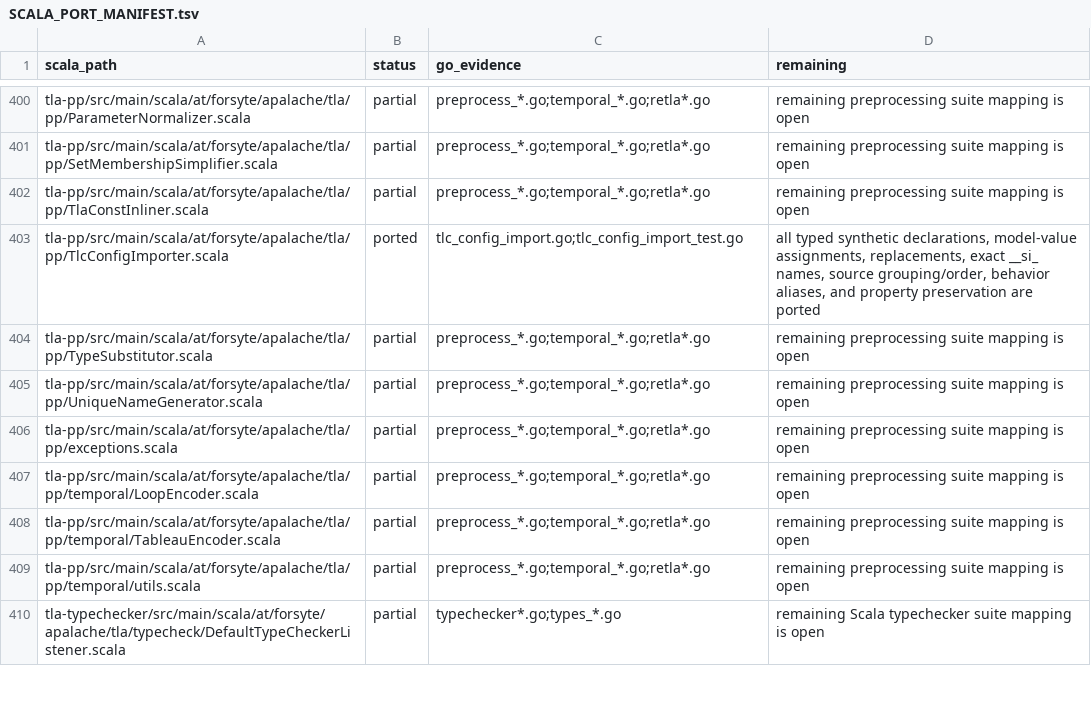
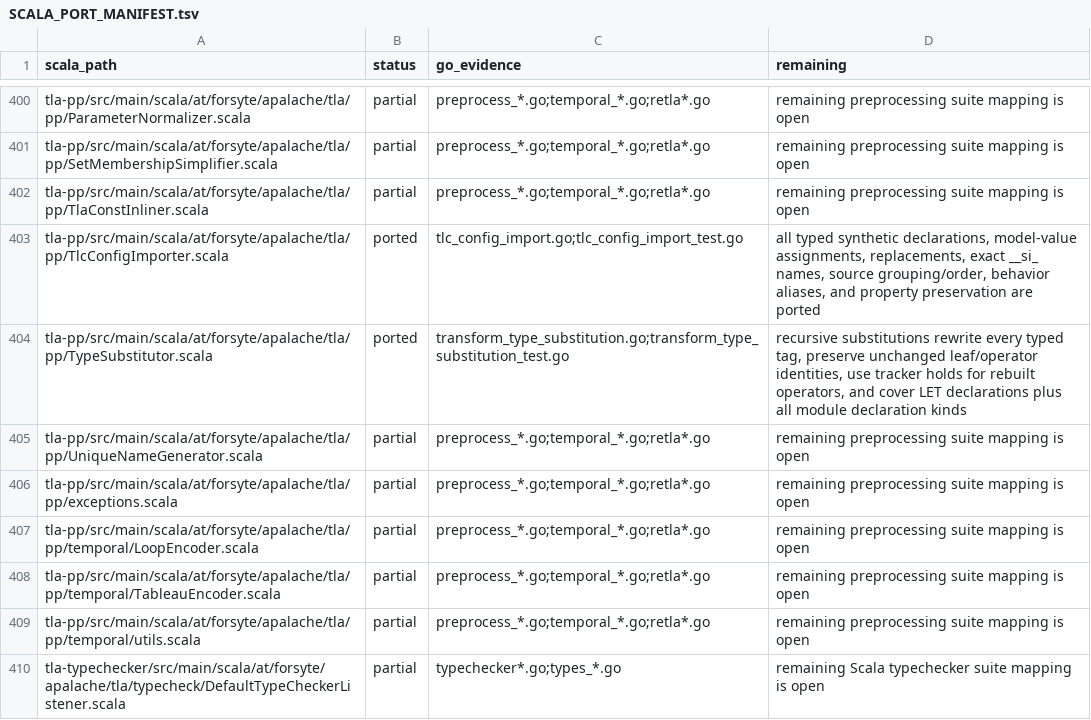
Before and after one commit to glycerine/apalache-go, a TSV file: pkg/SCALA_PORT_MANIFEST.tsv, drawn as a sheet; only a part is shown, gaps mark what is left out.

Commit message:
complete type substitutor port

```diff
--- a/pkg/SCALA_PORT_MANIFEST.tsv
+++ b/pkg/SCALA_PORT_MANIFEST.tsv
@@ -403,3 +403,3 @@ tla-pp/src/main/scala/at/forsyte/apalache/tla/pp/TlaConstInliner.scala	partial	p
 tla-pp/src/main/scala/at/forsyte/apalache/tla/pp/TlcConfigImporter.scala	ported	tlc_config_import.go;tlc_config_import_test.go	all typed synthetic declarations, model-value assignments, replacements, exact __si_ names, source grouping/order, behavior aliases, and property preservation are ported
-tla-pp/src/main/scala/at/forsyte/apalache/tla/pp/TypeSubstitutor.scala	partial	preprocess_*.go;temporal_*.go;retla*.go	remaining preprocessing suite mapping is open
+tla-pp/src/main/scala/at/forsyte/apalache/tla/pp/TypeSubstitutor.scala	ported	transform_type_substitution.go;transform_type_substitution_test.go	recursive substitutions rewrite every typed tag, preserve unchanged leaf/operator identities, use tracker holds for rebuilt operators, and cover LET declarations plus all module declaration kinds
 tla-pp/src/main/scala/at/forsyte/apalache/tla/pp/UniqueNameGenerator.scala	partial	preprocess_*.go;temporal_*.go;retla*.go	remaining preprocessing suite mapping is open
```
Also changed, not shown: pkg/SCALA_TEST_MANIFEST.tsv, 2 other files.
